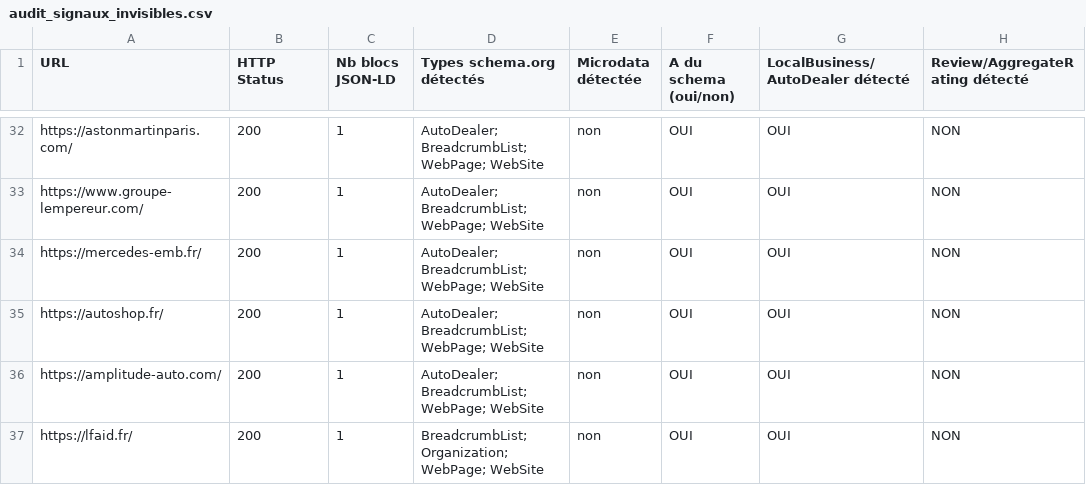
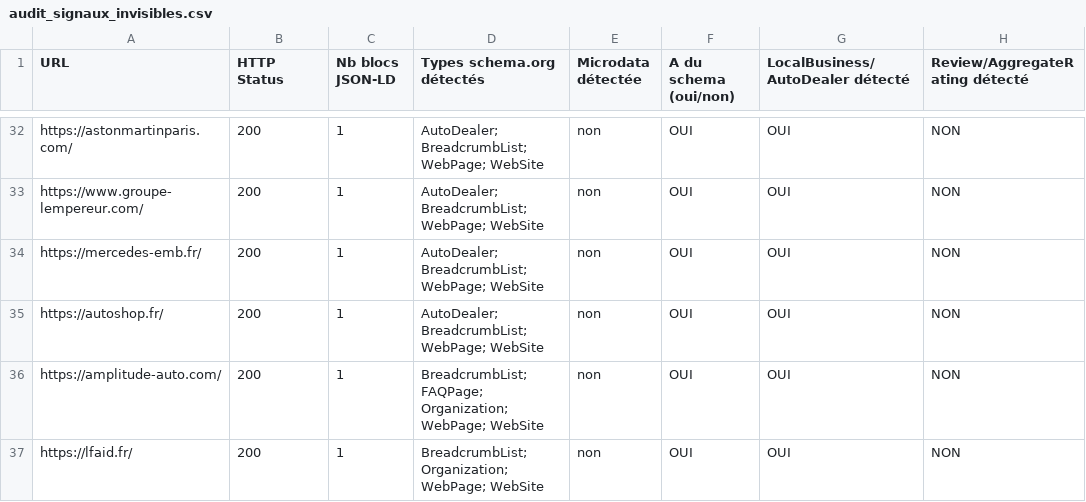
Before and after one commit to hellolfaid-ui/audit-seo-geo, a CSV file: audit_signaux_invisibles.csv, drawn as a sheet; only a part is shown, gaps mark what is left out; the diff names each change by its address in the sheet, - before the commit and + after, or states it on an @@ line.

Commit message:
Audit hebdomadaire signaux invisibles 2026-10-05

```diff
--- a/audit_signaux_invisibles.csv
+++ b/audit_signaux_invisibles.csv
-D36 (Types schema.org détectés): AutoDealer; BreadcrumbList; WebPage; WebSite
+D36 (Types schema.org détectés): BreadcrumbList; FAQPage; Organization; WebPage; WebSite
```
Also changed, not shown: 1 other file.
